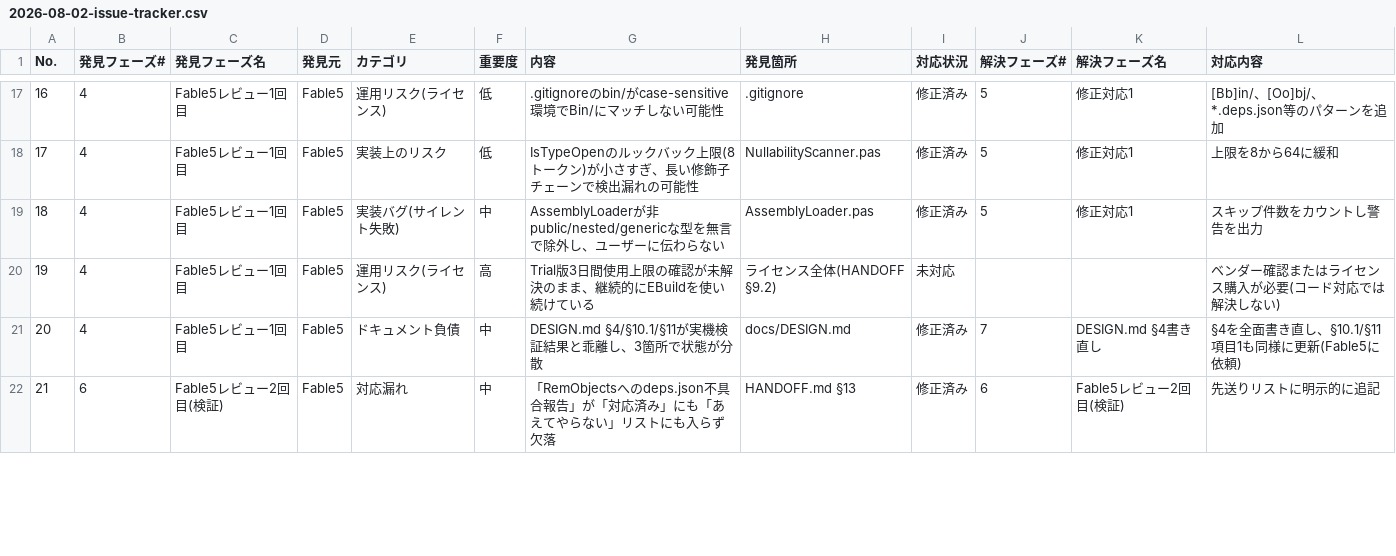
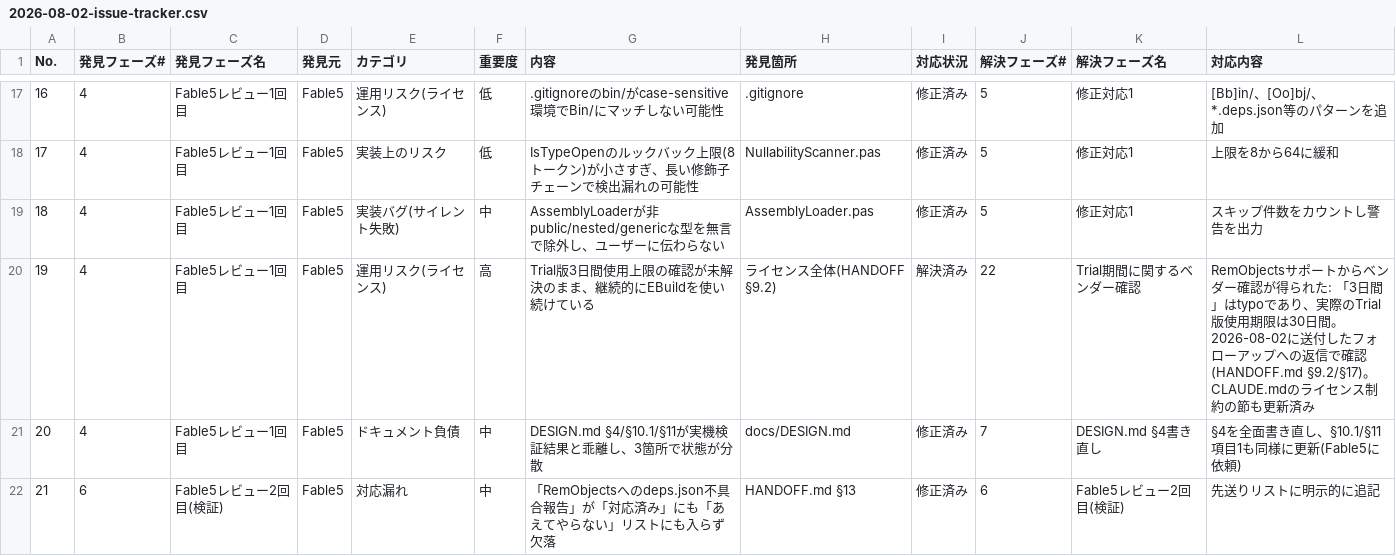
Before and after one commit to tankoha/oxygene-tsgen, a CSV file: reports/2026-08-02-issue-tracker.csv, drawn as a sheet; only a part is shown, gaps mark what is left out.

```diff
--- a/reports/2026-08-02-issue-tracker.csv
+++ b/reports/2026-08-02-issue-tracker.csv
@@ -19,3 +19,3 @@ No.,発見フェーズ#,発見フェーズ名,発見元,カテゴリ,重要度,
 18,4,Fable5レビュー1回目,Fable5,実装バグ(サイレント失敗),中,AssemblyLoaderが非public/nested/genericな型を無言で除外し、ユーザーに伝わらない,AssemblyLoader.pas,修正済み,5,修正対応1,スキップ件数をカウントし警告を出力
-19,4,Fable5レビュー1回目,Fable5,運用リスク(ライセンス),高,Trial版3日間使用上限の確認が未解決のまま、継続的にEBuildを使い続けている,ライセンス全体(HANDOFF §9.2),未対応,,,ベンダー確認またはライセンス購入が必要(コード対応では解決しない)
+19,4,Fable5レビュー1回目,Fable5,運用リスク(ライセンス),高,Trial版3日間使用上限の確認が未解決のまま、継続的にEBuildを使い続けている,ライセンス全体(HANDOFF §9.2),解決済み,22,Trial期間に関するベンダー確認,"RemObjectsサポートからベンダー確認が得られた: 「3日間」はtypoであり、実際のTrial版使用期限は30日間。2026-08-02に送付したフォローアップへの返信で確認(HANDOFF.md §9.2/§17)。CLAUDE.mdのライセンス制約の節も更新済み"
 20,4,Fable5レビュー1回目,Fable5,ドキュメント負債,中,DESIGN.md §4/§10.1/§11が実機検証結果と乖離し、3箇所で状態が分散,docs/DESIGN.md,修正済み,7,DESIGN.md §4書き直し,§4を全面書き直し、§10.1/§11項目1も同様に更新(Fable5に依頼)
```
Also changed, not shown: 3 other files.
